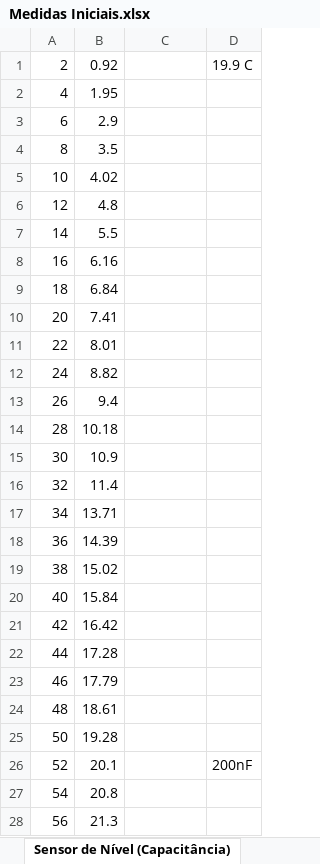
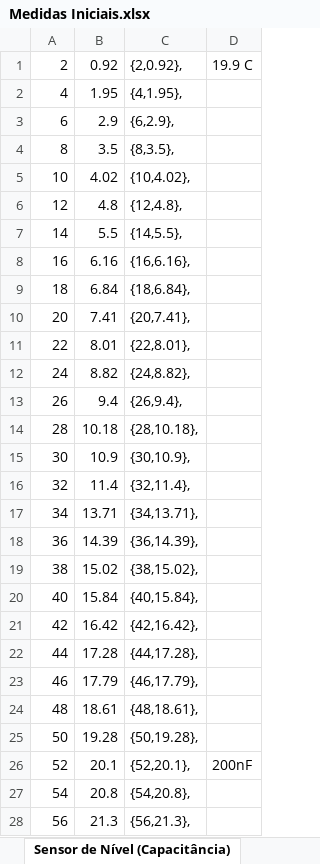
Before and after one commit to Rogiel/ufrgs-instrumentacao-projeto, an Excel workbook: Resources/Excel/Medidas Iniciais.xlsx, sheet Sensor de Nível (Capacitância), drawn as a sheet; only a part is shown; values as stored, in another font and other column widths than the file's, no borders; charts and pictures not drawn; the diff covers the shown part only; the diff names each change by its address in the sheet, - before the commit and + after, or states it on an @@ line.

```diff
--- a/Resources/Excel/Medidas Iniciais.xlsx (sheet Sensor de Nível (Capacitância))
+++ b/Resources/Excel/Medidas Iniciais.xlsx (sheet Sensor de Nível (Capacitância))
-C1: (empty)
+C1: {2,0.92},
-C2: (empty)
+C2: {4,1.95},
-C3: (empty)
+C3: {6,2.9},
-C4: (empty)
+C4: {8,3.5},
-C5: (empty)
+C5: {10,4.02},
-C6: (empty)
+C6: {12,4.8},
-C7: (empty)
+C7: {14,5.5},
-C8: (empty)
+C8: {16,6.16},
-C9: (empty)
+C9: {18,6.84},
-C10: (empty)
+C10: {20,7.41},
-C11: (empty)
+C11: {22,8.01},
-C12: (empty)
+C12: {24,8.82},
-C13: (empty)
+C13: {26,9.4},
-C14: (empty)
+C14: {28,10.18},
-C15: (empty)
+C15: {30,10.9},
-C16: (empty)
+C16: {32,11.4},
-C17: (empty)
+C17: {34,13.71},
-C18: (empty)
+C18: {36,14.39},
-C19: (empty)
+C19: {38,15.02},
-C20: (empty)
+C20: {40,15.84},
-C21: (empty)
+C21: {42,16.42},
-C22: (empty)
+C22: {44,17.28},
-C23: (empty)
+C23: {46,17.79},
-C24: (empty)
+C24: {48,18.61},
-C25: (empty)
+C25: {50,19.28},
-C26: (empty)
+C26: {52,20.1},
-C27: (empty)
+C27: {54,20.8},
-C28: (empty)
+C28: {56,21.3},
```
Also changed, not shown: 72 edited cells elsewhere in this sheet, sheet Pt100 (Resistência), sheet Pt100 (Condicionado"), charts or pictures, 2 other files.
